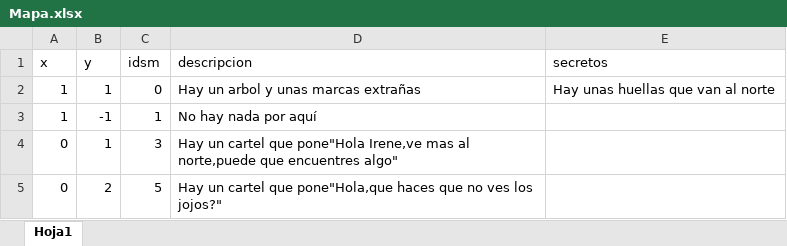
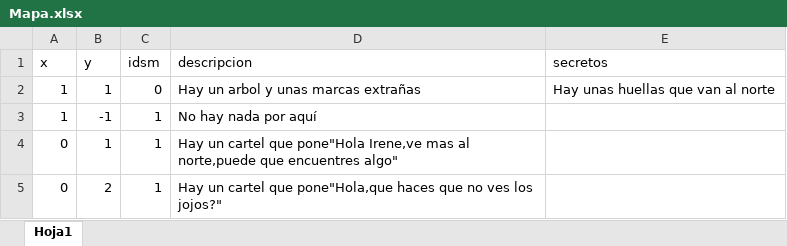
Before and after one commit to SrMilla/PhytonMaster, an Excel workbook: Mapa.xlsx, sheet Hoja1, drawn as a sheet; values as stored, in another font and other column widths than the file's, no borders; the diff names each change by its address in the sheet, - before the commit and + after, or states it on an @@ line.

```diff
--- a/Mapa.xlsx (sheet Hoja1)
+++ b/Mapa.xlsx (sheet Hoja1)
-C4 (idsm): 3
+C4 (idsm): 1
-C5 (idsm): 5
+C5 (idsm): 1
```
Also changed, not shown: 1 other file.
